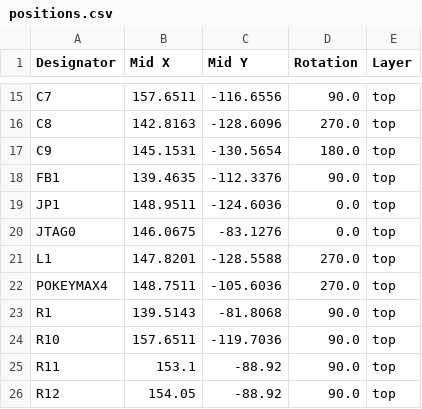
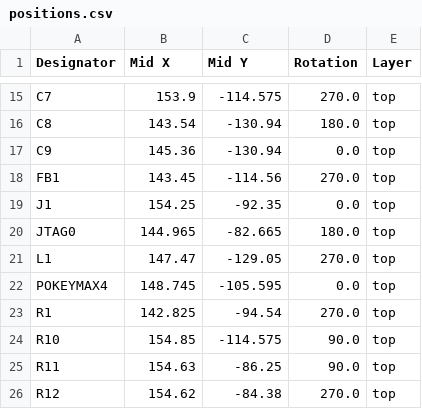
Before and after one commit to bleroy/pokeymax, a CSV file: PokeyMax4s/production/positions.csv, drawn as a sheet; only a part is shown, gaps mark what is left out; removed rows and columns are numbered as before the commit, all else as after; the diff covers the shown part only; the diff names each change by its address in the sheet, - before the commit and + after, or states it on an @@ line.

```diff
--- a/PokeyMax4s/production/positions.csv
+++ b/PokeyMax4s/production/positions.csv
-B15 (Mid X): 157.6511
+B15 (Mid X): 153.9
-C15 (Mid Y): -116.6556
+C15 (Mid Y): -114.575
-D15 (Rotation): 90.0
+D15 (Rotation): 270.0
-B16 (Mid X): 142.8163
+B16 (Mid X): 143.54
-C16 (Mid Y): -128.6096
+C16 (Mid Y): -130.94
-D16 (Rotation): 270.0
+D16 (Rotation): 180.0
-B17 (Mid X): 145.1531
+B17 (Mid X): 145.36
-C17 (Mid Y): -130.5654
+C17 (Mid Y): -130.94
-D17 (Rotation): 180.0
+D17 (Rotation): 0.0
-B18 (Mid X): 139.4635
+B18 (Mid X): 143.45
-C18 (Mid Y): -112.3376
+C18 (Mid Y): -114.56
-D18 (Rotation): 90.0
+D18 (Rotation): 270.0
-row 19: JP1 | 148.9511 | -124.6036 | 0.0 | top
+row 19: J1 | 154.25 | -92.35 | 0.0 | top
-B20 (Mid X): 146.0675
+B20 (Mid X): 144.965
-C20 (Mid Y): -83.1276
+C20 (Mid Y): -82.665
-D20 (Rotation): 0.0
+D20 (Rotation): 180.0
-B21 (Mid X): 147.8201
+B21 (Mid X): 147.47
-C21 (Mid Y): -128.5588
+C21 (Mid Y): -129.05
-B22 (Mid X): 148.7511
+B22 (Mid X): 148.745
-C22 (Mid Y): -105.6036
+C22 (Mid Y): -105.595
-D22 (Rotation): 270.0
+D22 (Rotation): 0.0
-B23 (Mid X): 139.5143
+B23 (Mid X): 142.825
-C23 (Mid Y): -81.8068
+C23 (Mid Y): -94.54
-D23 (Rotation): 90.0
+D23 (Rotation): 270.0
-B24 (Mid X): 157.6511
+B24 (Mid X): 154.85
-C24 (Mid Y): -119.7036
+C24 (Mid Y): -114.575
-B25 (Mid X): 153.1
+B25 (Mid X): 154.63
-C25 (Mid Y): -88.92
+C25 (Mid Y): -86.25
-B26 (Mid X): 154.05
+B26 (Mid X): 154.62
-C26 (Mid Y): -88.92
+C26 (Mid Y): -84.38
-D26 (Rotation): 90.0
+D26 (Rotation): 270.0
```
Also changed, not shown: 89 edited cells elsewhere in this file, PokeyMax4s/production/bom.csv, PokeyMax4s/production/designators.csv, 13 other files.
